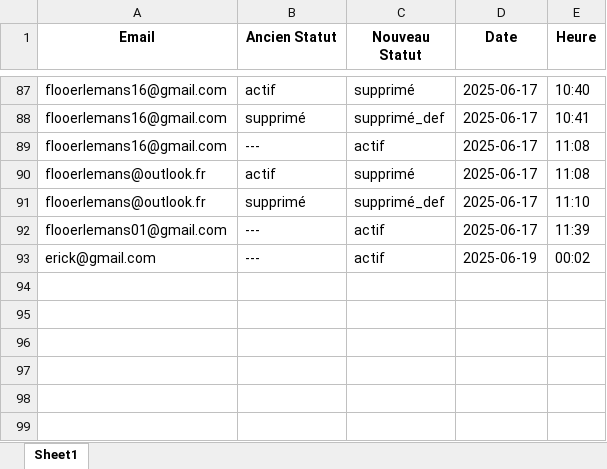
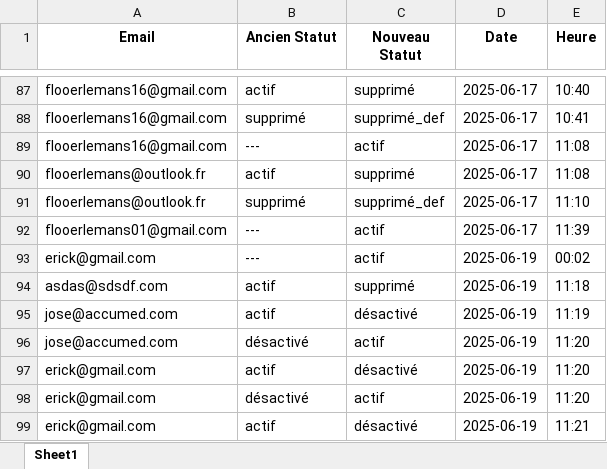
Before and after one commit to eduardopolanc/HOSPITALIX, an Excel workbook: static/historique_statuts.xlsx, sheet Sheet1, drawn as a sheet; only a part is shown, gaps mark what is left out; values as stored, in another font and other column widths than the file's, no borders; the diff names each change by its address in the sheet, - before the commit and + after, or states it on an @@ line.

```diff
--- a/static/historique_statuts.xlsx (sheet Sheet1)
+++ b/static/historique_statuts.xlsx (sheet Sheet1)
+row 94: asdas@sdsdf.com | actif | supprimé | 2025-06-19 | 11:18
+row 95: jose@accumed.com | actif | désactivé | 2025-06-19 | 11:19
+row 96: jose@accumed.com | désactivé | actif | 2025-06-19 | 11:20
+row 97: erick@gmail.com | actif | désactivé | 2025-06-19 | 11:20
+row 98: erick@gmail.com | désactivé | actif | 2025-06-19 | 11:20
+row 99: erick@gmail.com | actif | désactivé | 2025-06-19 | 11:21
```
Also changed, not shown: static/accepted_user_information.xlsx, 4 other files.
